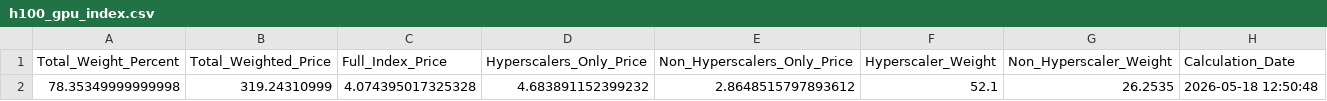
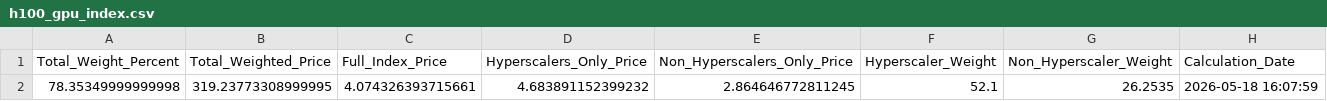
Before and after one commit to 0x0shephard/bot, a CSV file: h100_gpu_index.csv, drawn as a sheet.

```diff
--- a/h100_gpu_index.csv
+++ b/h100_gpu_index.csv
@@ -1,2 +1,2 @@
 Total_Weight_Percent,Total_Weighted_Price,Full_Index_Price,Hyperscalers_Only_Price,Non_Hyperscalers_Only_Price,Hyperscaler_Weight,Non_Hyperscaler_Weight,Calculation_Date
-78.35349999999998,319.24310999,4.074395017325328,4.683891152399232,2.8648515797893612,52.1,26.2535,2026-05-18 12:50:48
+78.35349999999998,319.23773308999995,4.074326393715661,4.683891152399232,2.864646772811245,52.1,26.2535,2026-05-18 16:07:59
```
Also changed, not shown: gpu_index_history.csv, gpu_prices_normalized.csv, 13 other files.
